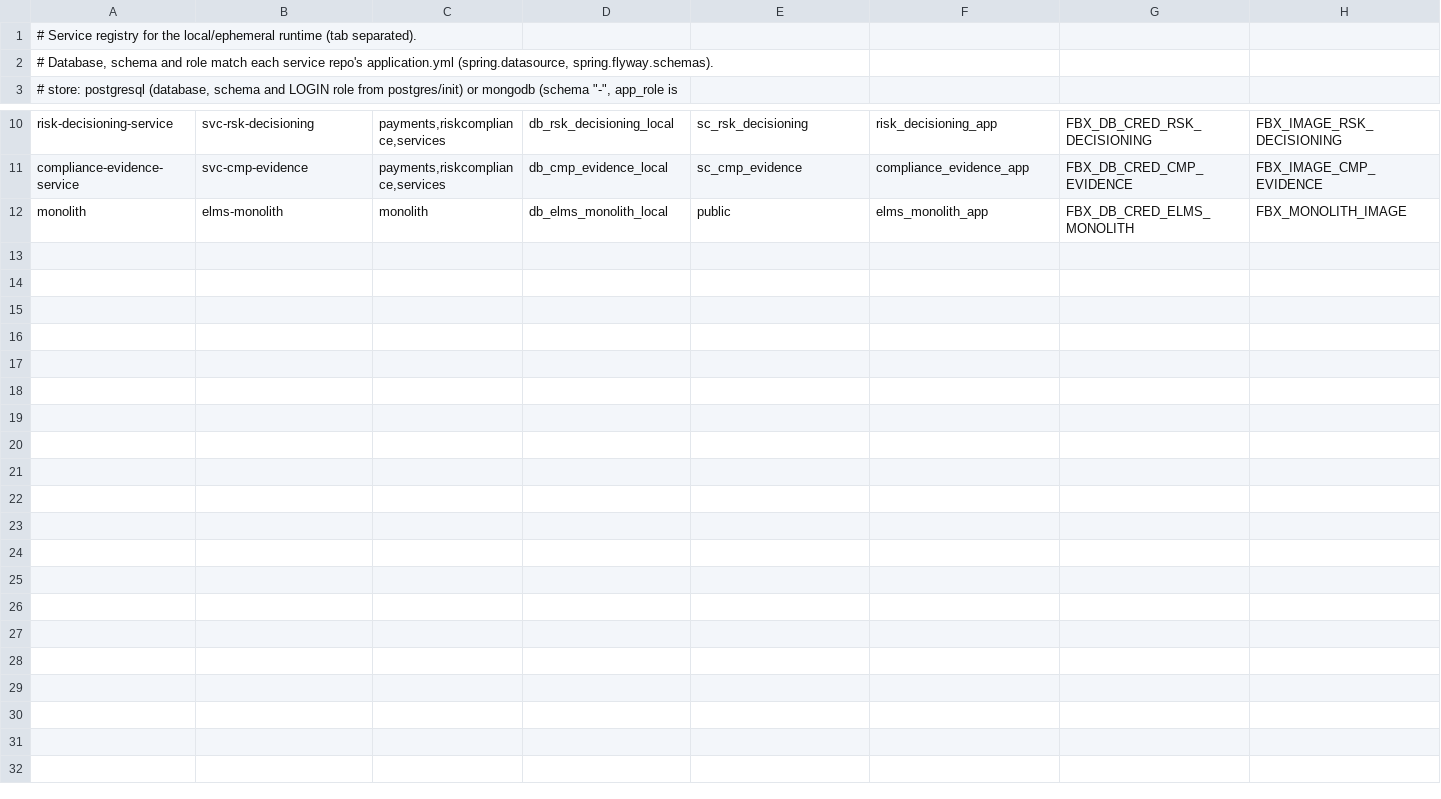
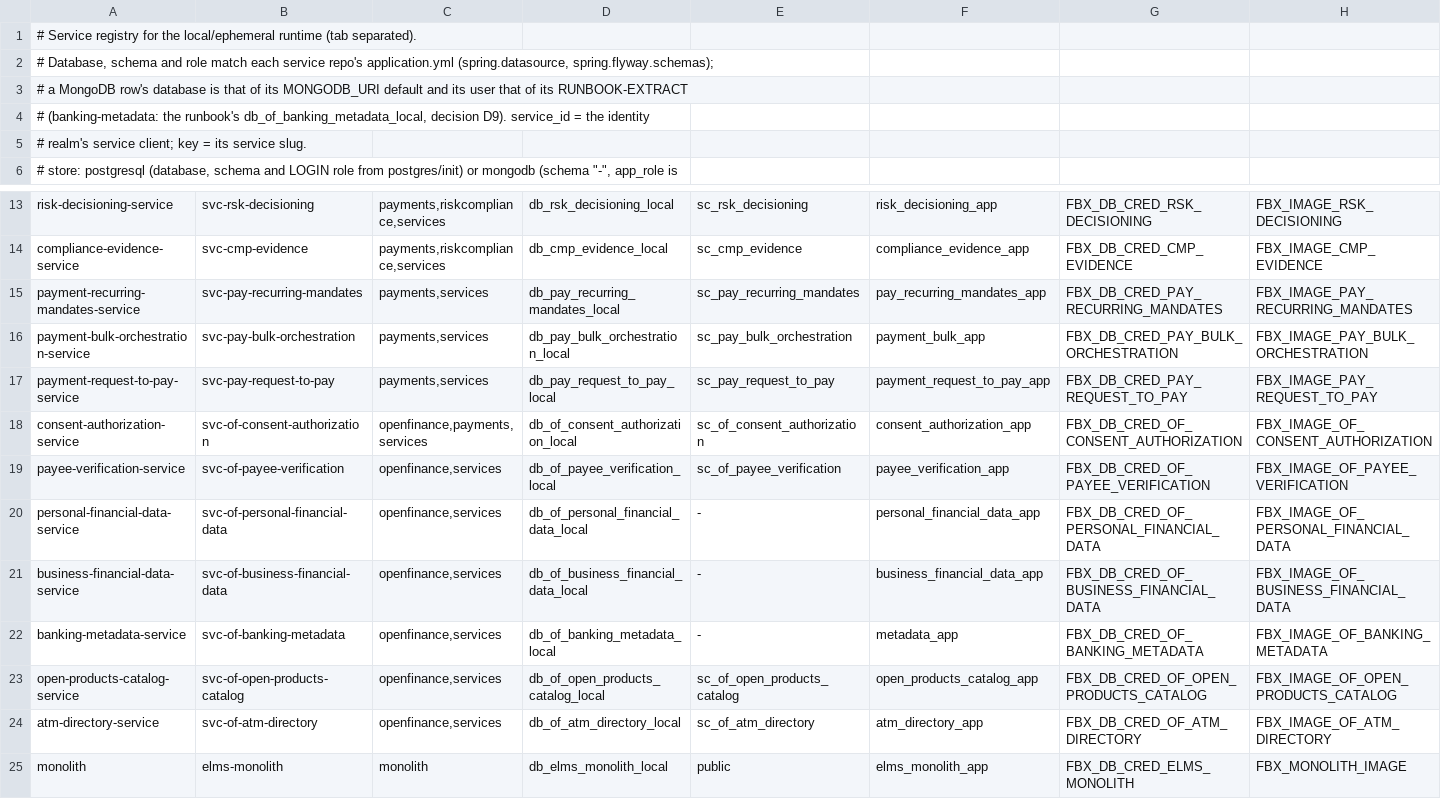
Before and after one commit to COPUR/fintechbankx-platform-delivery-iac-cicd-templates, a TSV file: compose/services.tsv, drawn as a sheet; only a part is shown, gaps mark what is left out; rows hold the shown columns only; the diff names each change by its address in the sheet, - before the commit and + after, or states it on an @@ line.

```diff
--- a/compose/services.tsv
+++ b/compose/services.tsv
-A2: …application.yml (spring.datasource, spring.flyway.schemas).
+A2: …application.yml (spring.datasource, spring.flyway.schemas);
+row 3: # a MongoDB row's database is that of its MONGODB_URI default and its user that of its RUNBOOK-EXTRACT
+row 4: # (banking-metadata: the runbook's db_of_banking_metadata_local, decision D9). service_id = the identity
+row 5: # realm's service client; key = its service slug.
+row 15: payment-recurring-mandates-service | svc-pay-recurring-mandates | payments,services | db_pay_recurring_mandates_local | sc_pay_recurring_mandates | pay_recurring_mandates_app | FBX_DB_CRED_PAY_RECURRING_MANDATES | FBX_IMAGE_PAY_RECURRING_MANDATES
+row 16: payment-bulk-orchestration-service | svc-pay-bulk-orchestration | payments,services | db_pay_bulk_orchestration_local | sc_pay_bulk_orchestration | payment_bulk_app | FBX_DB_CRED_PAY_BULK_ORCHESTRATION | FBX_IMAGE_PAY_BULK_ORCHESTRATION
+row 17: payment-request-to-pay-service | svc-pay-request-to-pay | payments,services | db_pay_request_to_pay_local | sc_pay_request_to_pay | payment_request_to_pay_app | FBX_DB_CRED_PAY_REQUEST_TO_PAY | FBX_IMAGE_PAY_REQUEST_TO_PAY
+row 18: consent-authorization-service | svc-of-consent-authorization | openfinance,payments,services | db_of_consent_authorization_local | sc_of_consent_authorization | consent_authorization_app | FBX_DB_CRED_OF_CONSENT_AUTHORIZATION | FBX_IMAGE_OF_CONSENT_AUTHORIZATION
+row 19: payee-verification-service | svc-of-payee-verification | openfinance,services | db_of_payee_verification_local | sc_of_payee_verification | payee_verification_app | FBX_DB_CRED_OF_PAYEE_VERIFICATION | FBX_IMAGE_OF_PAYEE_VERIFICATION
+row 20: personal-financial-data-service | svc-of-personal-financial-data | openfinance,services | db_of_personal_financial_data_local | - | personal_financial_data_app | FBX_DB_CRED_OF_PERSONAL_FINANCIAL_DATA | FBX_IMAGE_OF_PERSONAL_FINANCIAL_DATA
+row 21: business-financial-data-service | svc-of-business-financial-data | openfinance,services | db_of_business_financial_data_local | - | business_financial_data_app | FBX_DB_CRED_OF_BUSINESS_FINANCIAL_DATA | FBX_IMAGE_OF_BUSINESS_FINANCIAL_DATA
+row 22: banking-metadata-service | svc-of-banking-metadata | openfinance,services | db_of_banking_metadata_local | - | metadata_app | FBX_DB_CRED_OF_BANKING_METADATA | FBX_IMAGE_OF_BANKING_METADATA
+row 23: open-products-catalog-service | svc-of-open-products-catalog | openfinance,services | db_of_open_products_catalog_local | sc_of_open_products_catalog | open_products_catalog_app | FBX_DB_CRED_OF_OPEN_PRODUCTS_CATALOG | FBX_IMAGE_OF_OPEN_PRODUCTS_CATALOG
+row 24: atm-directory-service | svc-of-atm-directory | openfinance,services | db_of_atm_directory_local | sc_of_atm_directory | atm_directory_app | FBX_DB_CRED_OF_ATM_DIRECTORY | FBX_IMAGE_OF_ATM_DIRECTORY
```
Also changed, not shown: 9 other files.
